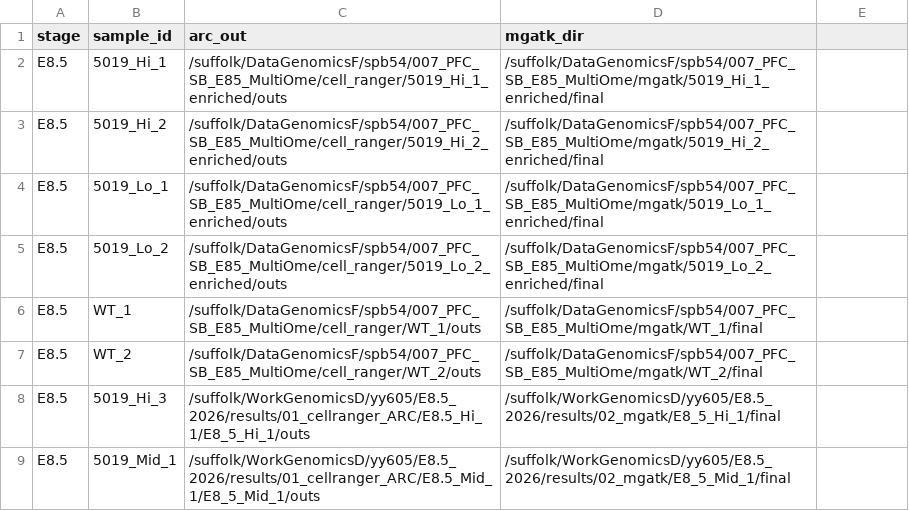
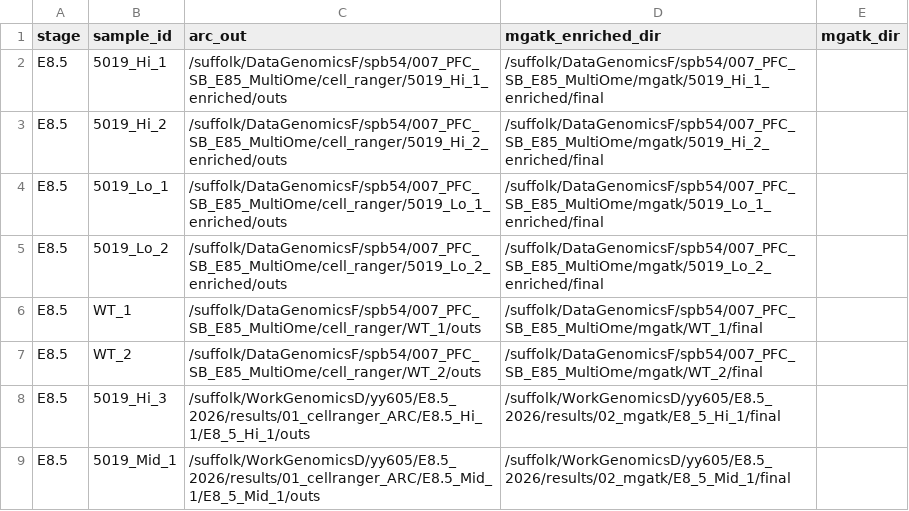
Before and after one commit to YuelinYao/Stage_Multiome_Nextflow, a CSV file: examples/samples.csv, drawn as a sheet; the diff names each change by its address in the sheet, - before the commit and + after, or states it on an @@ line.

```diff
--- a/examples/samples.csv
+++ b/examples/samples.csv
-D1: mgatk_dir
+D1: mgatk_enriched_dir
-E1: (empty)
+E1: mgatk_dir
```
Also changed, not shown: 10 other files.
